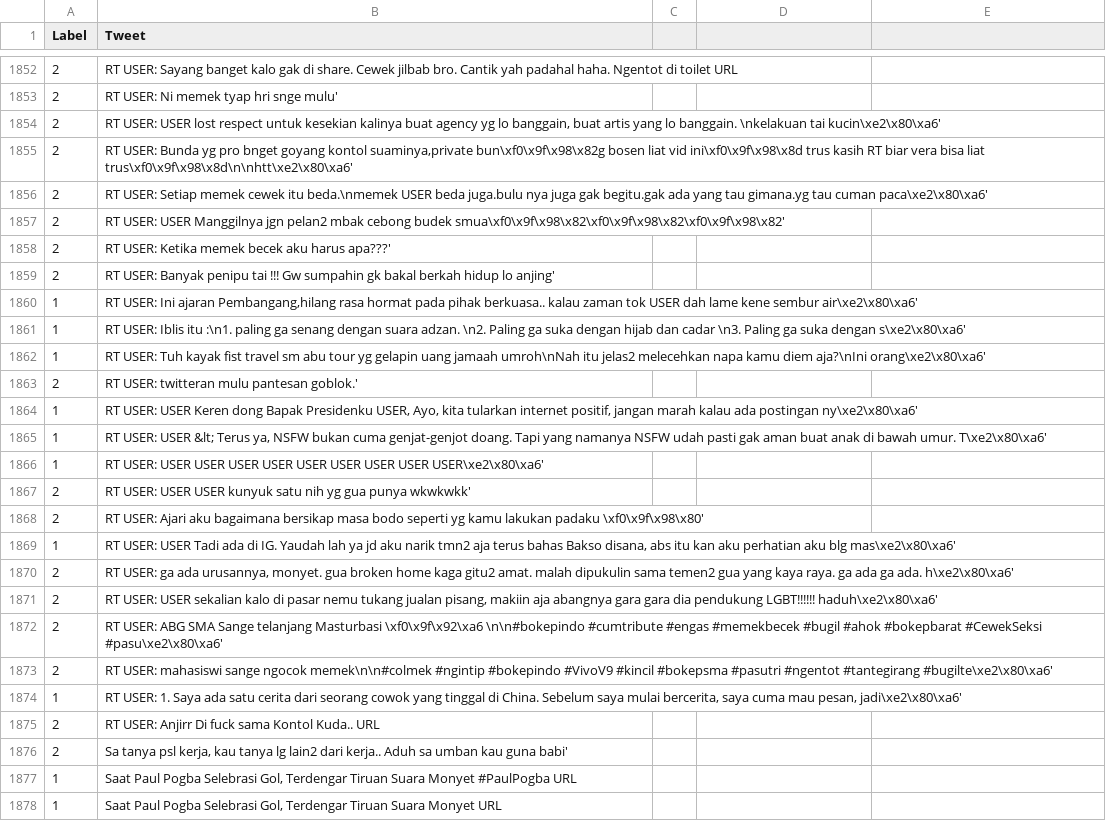
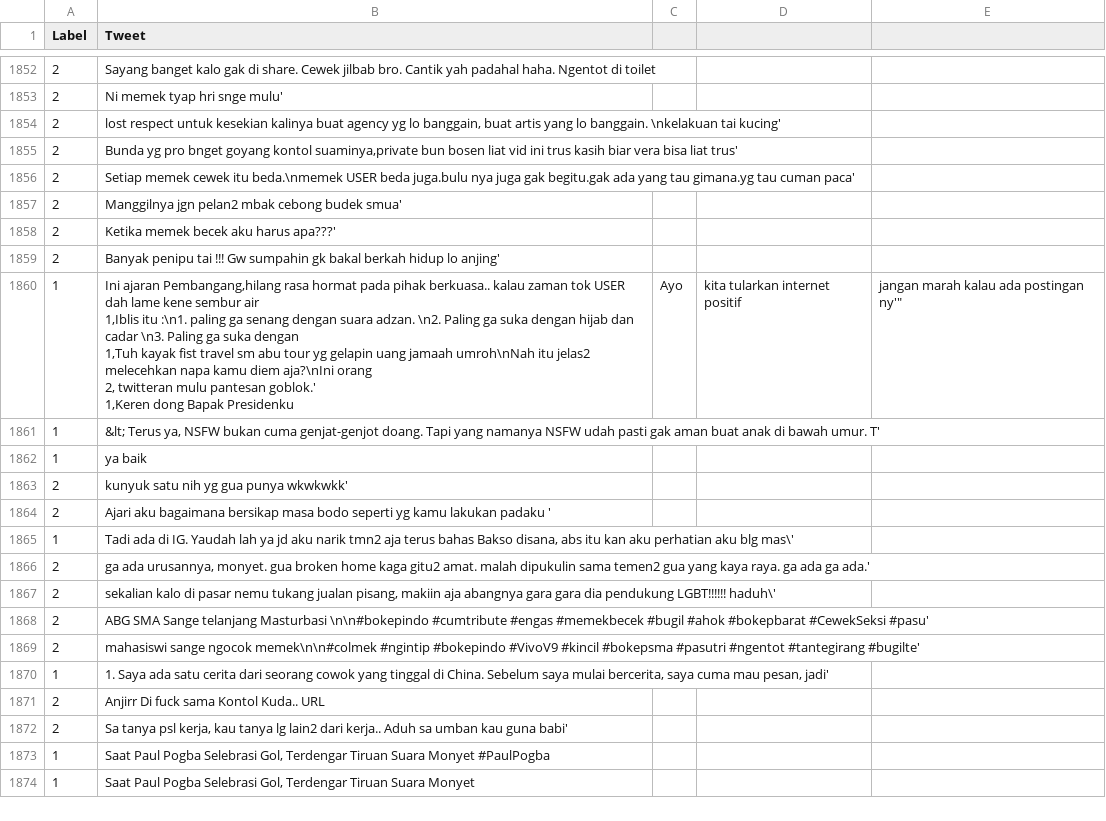
Before and after one commit to AkhmadMif/Tugas-Akhir, a CSV file: dataset.csv, drawn as a sheet; only a part is shown, gaps mark what is left out; the diff covers the shown part only.

```diff
--- a/dataset.csv
+++ b/dataset.csv
@@ -1852,27 +1852,27 @@ Label,Tweet
-2,RT USER: Sayang banget kalo gak di share. Cewek jilbab bro. Cantik yah padahal haha. Ngentot di toilet URL
-2,RT USER: Ni memek tyap hri snge mulu'
-2,"RT USER: USER lost respect untuk kesekian kalinya buat agency yg lo banggain, buat artis yang lo banggain. \nkelakuan tai kucin\xe2\x80\xa6'"
-2,"RT USER: Bunda yg pro bnget goyang kontol suaminya,private bun\xf0\x9f\x98\x82g bosen liat vid ini\xf0\x9f\x98\x8d trus kasih RT biar vera bisa liat trus\xf0\x9f\x98\x8d\n\nhtt\xe2\x80\xa6'"
-2,RT USER: Setiap memek cewek itu beda.\nmemek USER beda juga.bulu nya juga gak begitu.gak ada yang tau gimana.yg tau cuman paca\xe2\x80\xa6'
-2,RT USER: USER Manggilnya jgn pelan2 mbak cebong budek smua\xf0\x9f\x98\x82\xf0\x9f\x98\x82\xf0\x9f\x98\x82'
-2,RT USER: Ketika memek becek aku harus apa???'
-2,RT USER: Banyak penipu tai !!! Gw sumpahin gk bakal berkah hidup lo anjing'
-1,"RT USER: Ini ajaran Pembangang,hilang rasa hormat pada pihak berkuasa.. kalau zaman tok USER dah lame kene sembur air\xe2\x80\xa6'"
-1,RT USER: Iblis itu :\n1. paling ga senang dengan suara adzan. \n2. Paling ga suka dengan hijab dan cadar \n3. Paling ga suka dengan s\xe2\x80\xa6'
-1,RT USER: Tuh kayak fist travel sm abu tour yg gelapin uang jamaah umroh\nNah itu jelas2 melecehkan napa kamu diem aja?\nIni orang\xe2\x80\xa6'
-2,RT USER: twitteran mulu pantesan goblok.'
-1,"RT USER: USER Keren dong Bapak Presidenku USER, Ayo, kita tularkan internet positif, jangan marah kalau ada postingan ny\xe2\x80\xa6'"
-1,"RT USER: USER &lt; Terus ya, NSFW bukan cuma genjat-genjot doang. Tapi yang namanya NSFW udah pasti gak aman buat anak di bawah umur. T\xe2\x80\xa6'"
-1,RT USER: USER USER USER USER USER USER USER USER USER\xe2\x80\xa6'
-2,RT USER: USER USER kunyuk satu nih yg gua punya wkwkwkk'
-2,RT USER: Ajari aku bagaimana bersikap masa bodo seperti yg kamu lakukan padaku \xf0\x9f\x98\x80'
-1,"RT USER: USER Tadi ada di IG. Yaudah lah ya jd aku narik tmn2 aja terus bahas Bakso disana, abs itu kan aku perhatian aku blg mas\xe2\x80\xa6'"
-2,"RT USER: ga ada urusannya, monyet. gua broken home kaga gitu2 amat. malah dipukulin sama temen2 gua yang kaya raya. ga ada ga ada. h\xe2\x80\xa6'"
-2,"RT USER: USER sekalian kalo di pasar nemu tukang jualan pisang, makiin aja abangnya gara gara dia pendukung LGBT!!!!!! haduh\xe2\x80\xa6'"
-2,RT USER: ABG SMA Sange telanjang Masturbasi \xf0\x9f\x92\xa6 \n\n#bokepindo #cumtribute #engas #memekbecek #bugil #ahok #bokepbarat #CewekSeksi #pasu\xe2\x80\xa6'
-2,RT USER: mahasiswi sange ngocok memek\n\n#colmek #ngintip #bokepindo #VivoV9 #kincil #bokepsma #pasutri #ngentot #tantegirang #bugilte\xe2\x80\xa6'
-1,"RT USER: 1. Saya ada satu cerita dari seorang cowok yang tinggal di China. Sebelum saya mulai bercerita, saya cuma mau pesan, jadi\xe2\x80\xa6'"
-2,RT USER: Anjirr Di fuck sama Kontol Kuda.. URL
+2,Sayang banget kalo gak di share. Cewek jilbab bro. Cantik yah padahal haha. Ngentot di toilet
+2, Ni memek tyap hri snge mulu'
+2,"lost respect untuk kesekian kalinya buat agency yg lo banggain, buat artis yang lo banggain. \nkelakuan tai kucing'"
+2," Bunda yg pro bnget goyang kontol suaminya,private bun bosen liat vid ini trus kasih biar vera bisa liat trus'"
+2,Setiap memek cewek itu beda.\nmemek USER beda juga.bulu nya juga gak begitu.gak ada yang tau gimana.yg tau cuman paca'
+2,Manggilnya jgn pelan2 mbak cebong budek smua'
+2,Ketika memek becek aku harus apa???'
+2,Banyak penipu tai !!! Gw sumpahin gk bakal berkah hidup lo anjing'
+1,"Ini ajaran Pembangang,hilang rasa hormat pada pihak berkuasa.. kalau zaman tok USER dah lame kene sembur air
+1,Iblis itu :\n1. paling ga senang dengan suara adzan. \n2. Paling ga suka dengan hijab dan cadar \n3. Paling ga suka dengan
+1,Tuh kayak fist travel sm abu tour yg gelapin uang jamaah umroh\nNah itu jelas2 melecehkan napa kamu diem aja?\nIni orang
+2, twitteran mulu pantesan goblok.'
+1,"Keren dong Bapak Presidenku, Ayo, kita tularkan internet positif, jangan marah kalau ada postingan ny'"
+1,"&lt; Terus ya, NSFW bukan cuma genjat-genjot doang. Tapi yang namanya NSFW udah pasti gak aman buat anak di bawah umur. T'"
+1, ya baik
+2,kunyuk satu nih yg gua punya wkwkwkk'
+2,Ajari aku bagaimana bersikap masa bodo seperti yg kamu lakukan padaku '
+1,"Tadi ada di IG. Yaudah lah ya jd aku narik tmn2 aja terus bahas Bakso disana, abs itu kan aku perhatian aku blg mas\'"
+2,"ga ada urusannya, monyet. gua broken home kaga gitu2 amat. malah dipukulin sama temen2 gua yang kaya raya. ga ada ga ada.'"
+2,"sekalian kalo di pasar nemu tukang jualan pisang, makiin aja abangnya gara gara dia pendukung LGBT!!!!!! haduh\'"
+2,ABG SMA Sange telanjang Masturbasi  \n\n#bokepindo #cumtribute #engas #memekbecek #bugil #ahok #bokepbarat #CewekSeksi #pasu'
+2,mahasiswi sange ngocok memek\n\n#colmek #ngintip #bokepindo #VivoV9 #kincil #bokepsma #pasutri #ngentot #tantegirang #bugilte'
+1," 1. Saya ada satu cerita dari seorang cowok yang tinggal di China. Sebelum saya mulai bercerita, saya cuma mau pesan, jadi'"
+2,Anjirr Di fuck sama Kontol Kuda.. URL
 2,"Sa tanya psl kerja, kau tanya lg lain2 dari kerja.. Aduh sa umban kau guna babi'"
-1,"Saat Paul Pogba Selebrasi Gol, Terdengar Tiruan Suara Monyet #PaulPogba URL"
-1,"Saat Paul Pogba Selebrasi Gol, Terdengar Tiruan Suara Monyet URL"
+1,"Saat Paul Pogba Selebrasi Gol, Terdengar Tiruan Suara Monyet #PaulPogba "
+1,"Saat Paul Pogba Selebrasi Gol, Terdengar Tiruan Suara Monyet "
```
Also changed, not shown: 76 edited cells elsewhere in this file.
